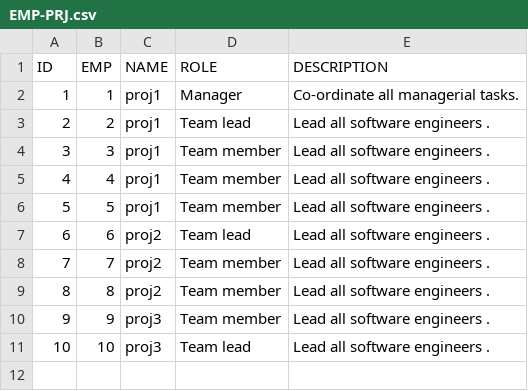
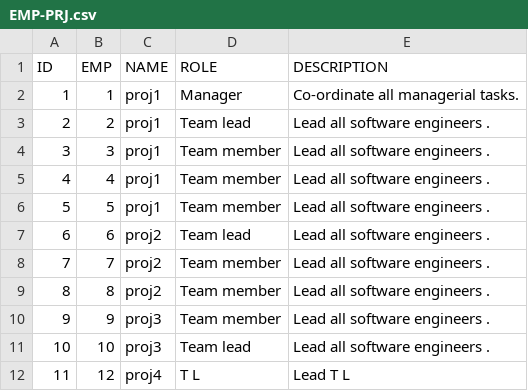
Before and after one commit to gitmahmud/cautious-succotash, a CSV file: WebContent/data/EMP-PRJ.csv, drawn as a sheet.

```diff
--- a/WebContent/data/EMP-PRJ.csv
+++ b/WebContent/data/EMP-PRJ.csv
@@ -11 +11,2 @@ ID,EMP,NAME,ROLE,DESCRIPTION
 10,10,proj3,Team lead ,Lead  all software engineers .
+11,12,proj4,T L ,Lead T L
```
Also changed, not shown: WebContent/data/EMP-PAY.csv, 5 other files.
